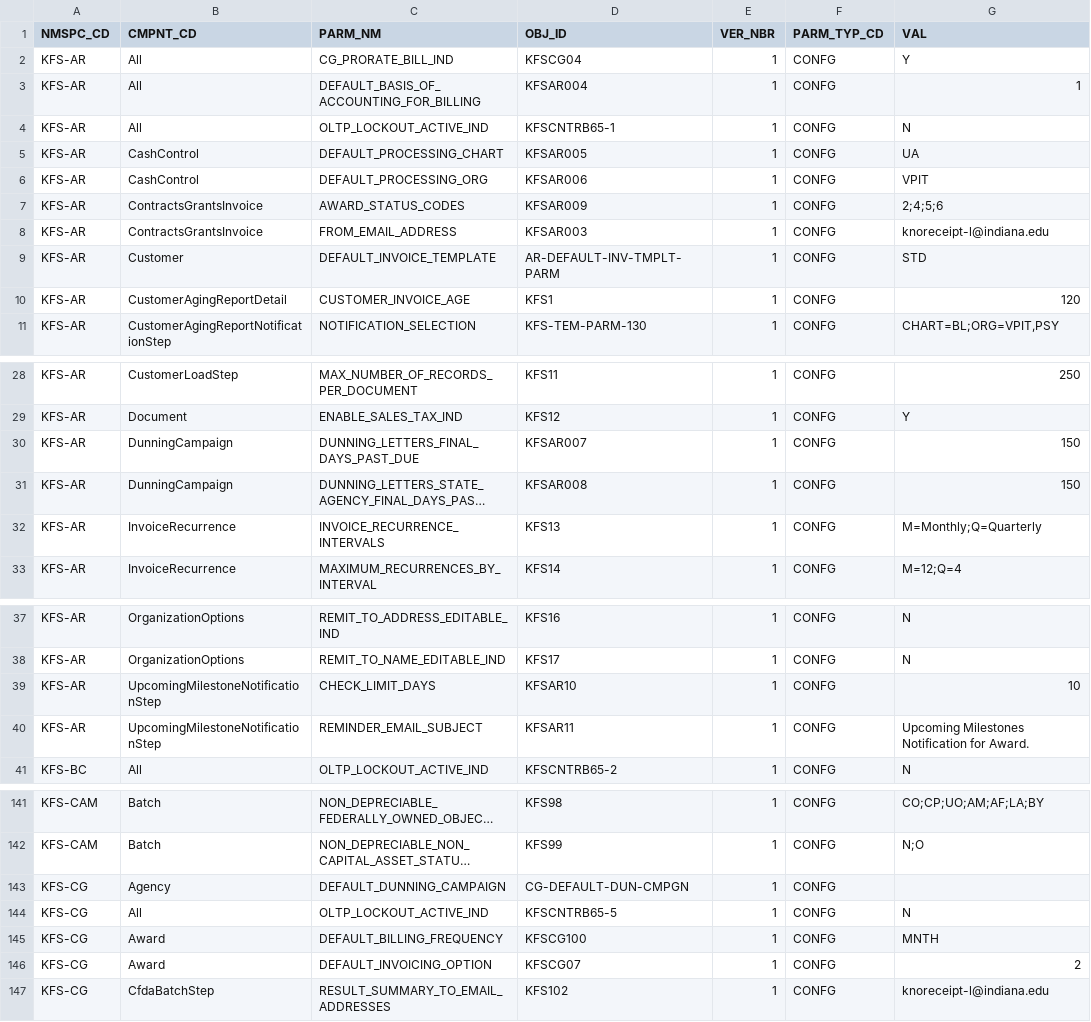
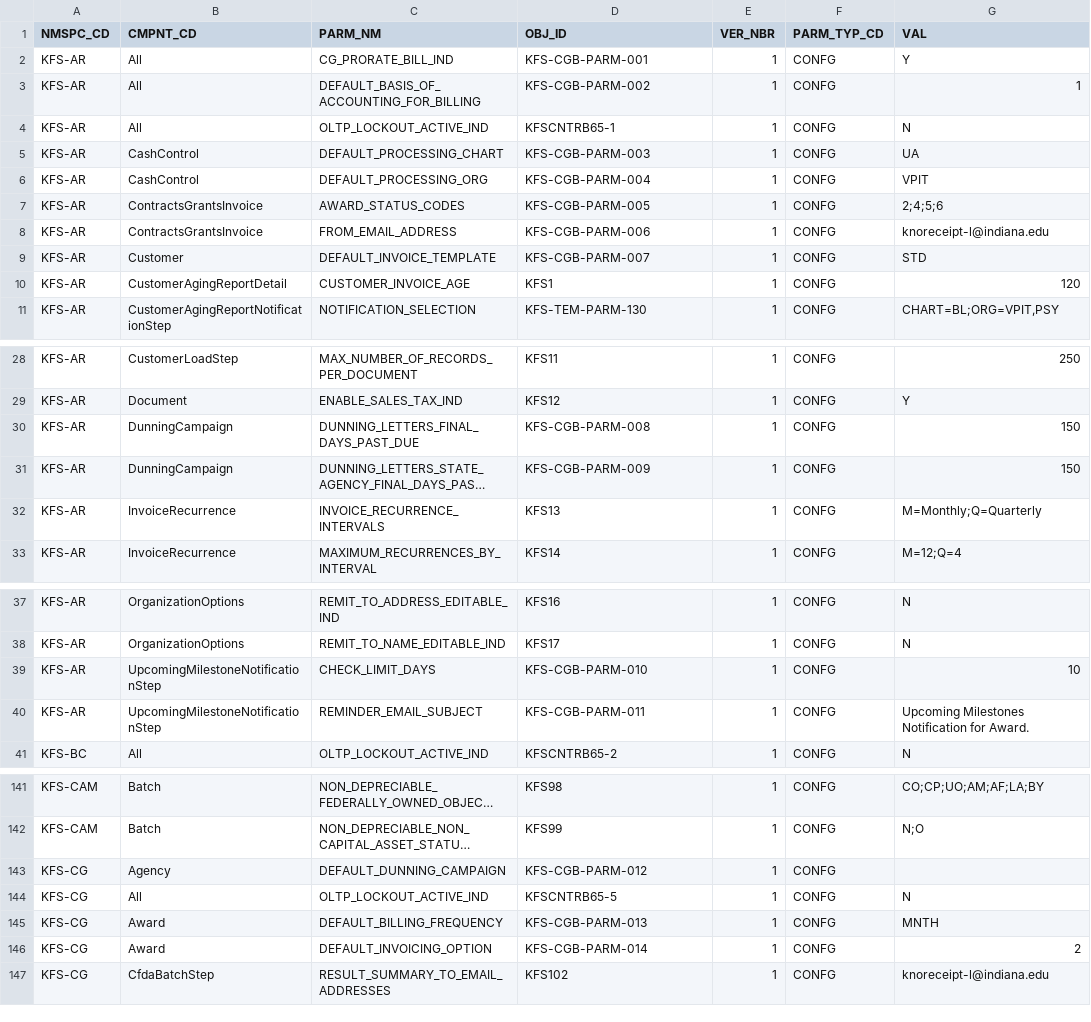
Before and after one commit to kuali/kfs, a CSV file: work/db/rice-data/bootstrap/krcr_parm_t.csv, drawn as a sheet; only a part is shown, gaps mark what is left out; long unchanged cells end in …; the diff names each change by its address in the sheet, - before the commit and + after, or states it on an @@ line.

```diff
--- a/work/db/rice-data/bootstrap/krcr_parm_t.csv
+++ b/work/db/rice-data/bootstrap/krcr_parm_t.csv
-D2 (OBJ_ID): KFSCG04
+D2 (OBJ_ID): KFS-CGB-PARM-001
-D3 (OBJ_ID): KFSAR004
+D3 (OBJ_ID): KFS-CGB-PARM-002
-D5 (OBJ_ID): KFSAR005
+D5 (OBJ_ID): KFS-CGB-PARM-003
-D6 (OBJ_ID): KFSAR006
+D6 (OBJ_ID): KFS-CGB-PARM-004
-D7 (OBJ_ID): KFSAR009
+D7 (OBJ_ID): KFS-CGB-PARM-005
-D8 (OBJ_ID): KFSAR003
+D8 (OBJ_ID): KFS-CGB-PARM-006
-D9 (OBJ_ID): AR-DEFAULT-INV-TMPLT-PARM
+D9 (OBJ_ID): KFS-CGB-PARM-007
-D30 (OBJ_ID): KFSAR007
+D30 (OBJ_ID): KFS-CGB-PARM-008
-D31 (OBJ_ID): KFSAR008
+D31 (OBJ_ID): KFS-CGB-PARM-009
-D39 (OBJ_ID): KFSAR10
+D39 (OBJ_ID): KFS-CGB-PARM-010
-D40 (OBJ_ID): KFSAR11
+D40 (OBJ_ID): KFS-CGB-PARM-011
-D143 (OBJ_ID): CG-DEFAULT-DUN-CMPGN
+D143 (OBJ_ID): KFS-CGB-PARM-012
-D145 (OBJ_ID): KFSCG100
+D145 (OBJ_ID): KFS-CGB-PARM-013
-D146 (OBJ_ID): KFSCG07
+D146 (OBJ_ID): KFS-CGB-PARM-014
```
Also changed, not shown: work/db/rice-data/demo/krcr_parm_t.csv, 1 other file.
